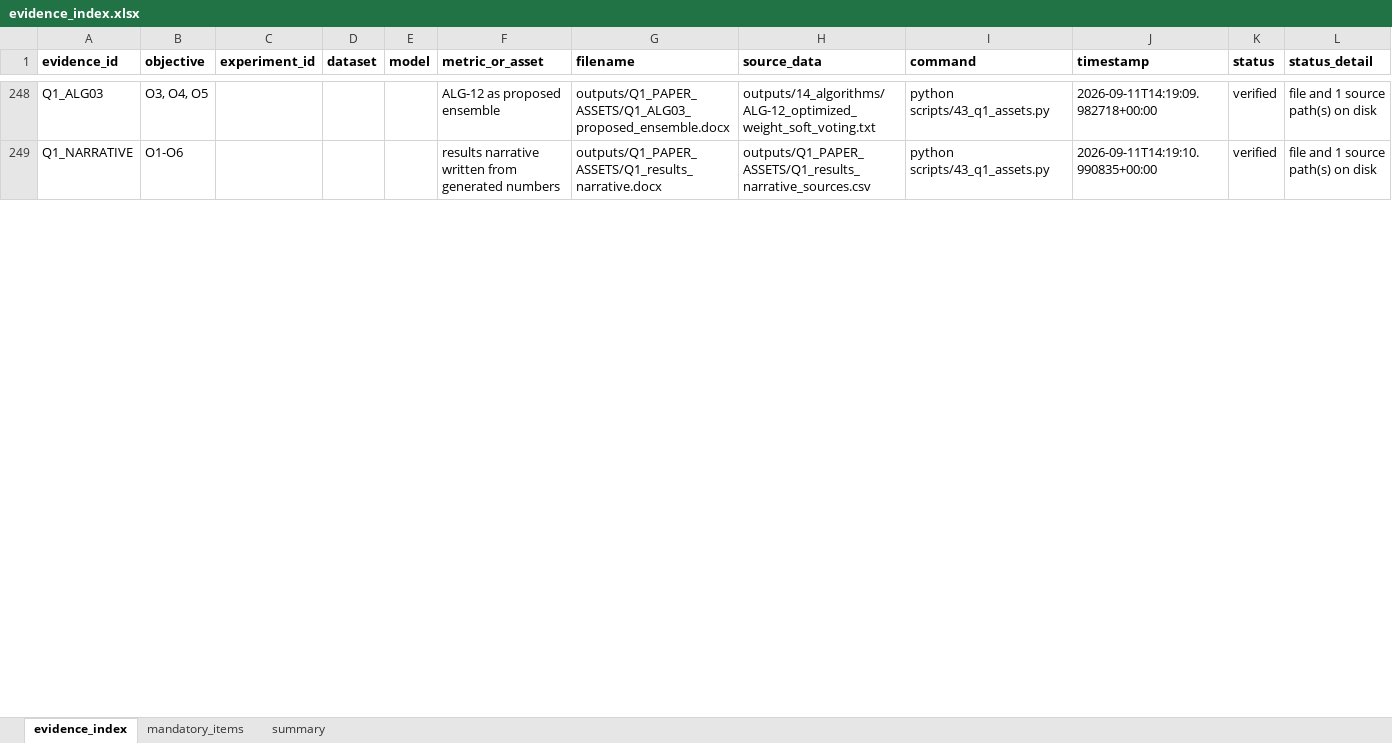
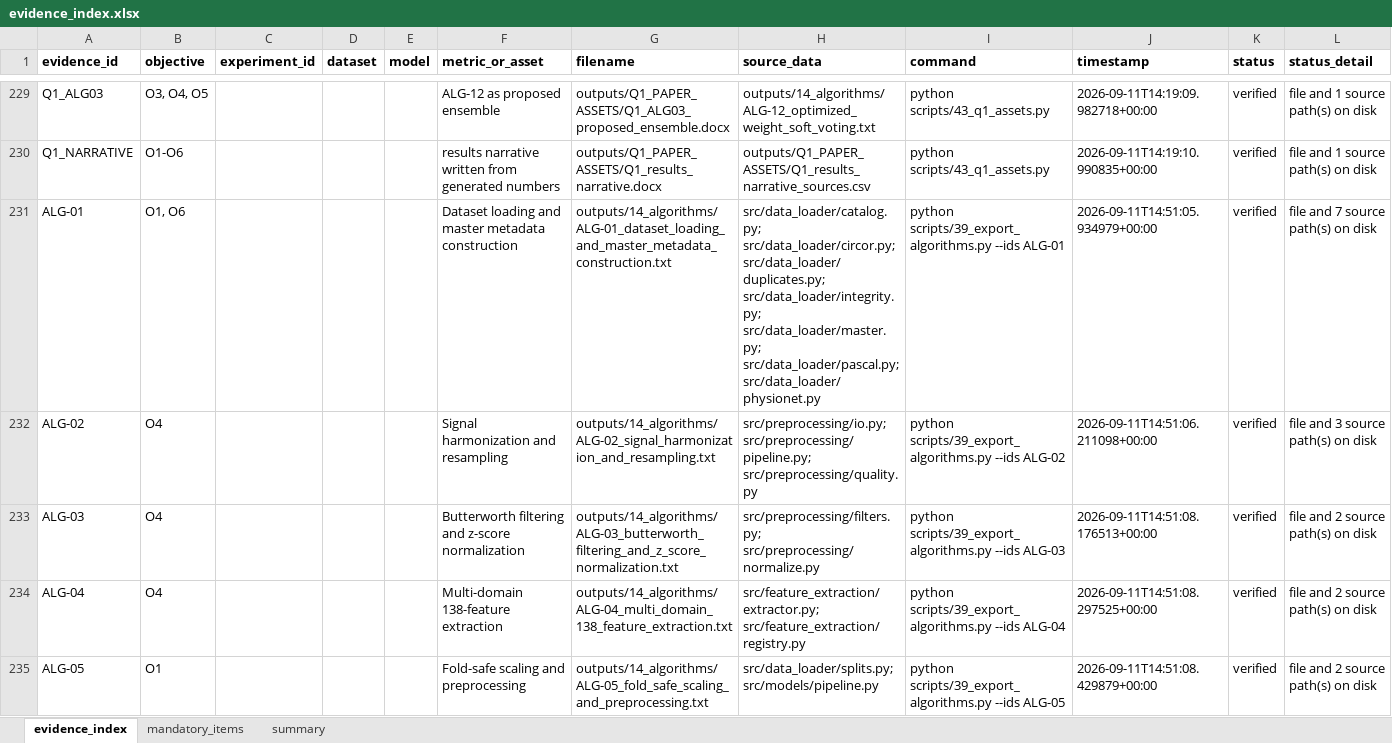
Before and after one commit to prathmesh-ahire/HeartGuard, an Excel workbook: outputs/00_evidence_index/evidence_index.xlsx, sheet evidence_index, drawn as a sheet; only a part is shown, gaps mark what is left out; values as stored, in another font and other column widths than the file's, no borders; the diff covers the shown part only; the diff names each change by its address in the sheet, - before the commit and + after, or states it on an @@ line.

```diff
--- a/outputs/00_evidence_index/evidence_index.xlsx (sheet evidence_index)
+++ b/outputs/00_evidence_index/evidence_index.xlsx (sheet evidence_index)
+row 231: ALG-01 | O1, O6 |  |  |  | Dataset loading and master metadata construction | outputs/14_algorithms/ALG-01_dataset_loading_and_master_metadata_construction.txt | src/data_loader/catalog.py; src/data_loader/circor.py; src/data_loader/duplicates.py; src/data_loader/integrity.py; src/data_loader/master.py; src/data_loader/pascal.py; src/data_loader/physionet.py | python scripts/39_export_algorithms.py --ids ALG-01 | 2026-09-11T14:51:05.934979+00:00 | verified | file and 7 source path(s) on disk
+row 232: ALG-02 | O4 |  |  |  | Signal harmonization and resampling | outputs/14_algorithms/ALG-02_signal_harmonization_and_resampling.txt | src/preprocessing/io.py; src/preprocessing/pipeline.py; src/preprocessing/quality.py | python scripts/39_export_algorithms.py --ids ALG-02 | 2026-09-11T14:51:06.211098+00:00 | verified | file and 3 source path(s) on disk
+row 233: ALG-03 | O4 |  |  |  | Butterworth filtering and z-score normalization | outputs/14_algorithms/ALG-03_butterworth_filtering_and_z_score_normalization.txt | src/preprocessing/filters.py; src/preprocessing/normalize.py | python scripts/39_export_algorithms.py --ids ALG-03 | 2026-09-11T14:51:08.176513+00:00 | verified | file and 2 source path(s) on disk
+row 234: ALG-04 | O4 |  |  |  | Multi-domain 138-feature extraction | outputs/14_algorithms/ALG-04_multi_domain_138_feature_extraction.txt | src/feature_extraction/extractor.py; src/feature_extraction/registry.py | python scripts/39_export_algorithms.py --ids ALG-04 | 2026-09-11T14:51:08.297525+00:00 | verified | file and 2 source path(s) on disk
+row 235: ALG-05 | O1 |  |  |  | Fold-safe scaling and preprocessing | outputs/14_algorithms/ALG-05_fold_safe_scaling_and_preprocessing.txt | src/data_loader/splits.py; src/models/pipeline.py | python scripts/39_export_algorithms.py --ids ALG-05 | 2026-09-11T14:51:08.429879+00:00 | verified | file and 2 source path(s) on disk
```
Also changed, not shown: 14 added rows, 19 removed rows and 20 edited cells elsewhere in this sheet, sheet summary, 56 other files.
